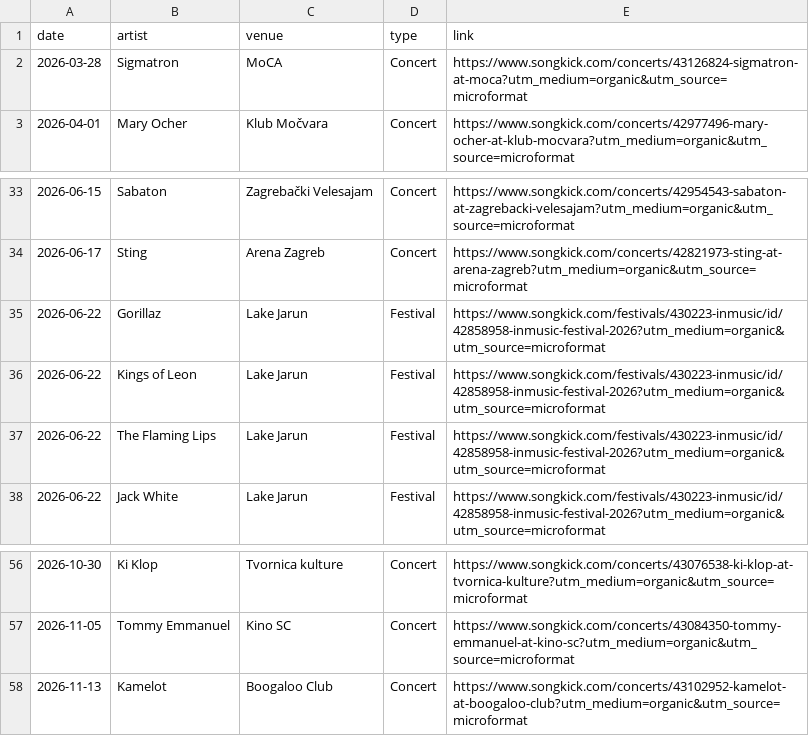
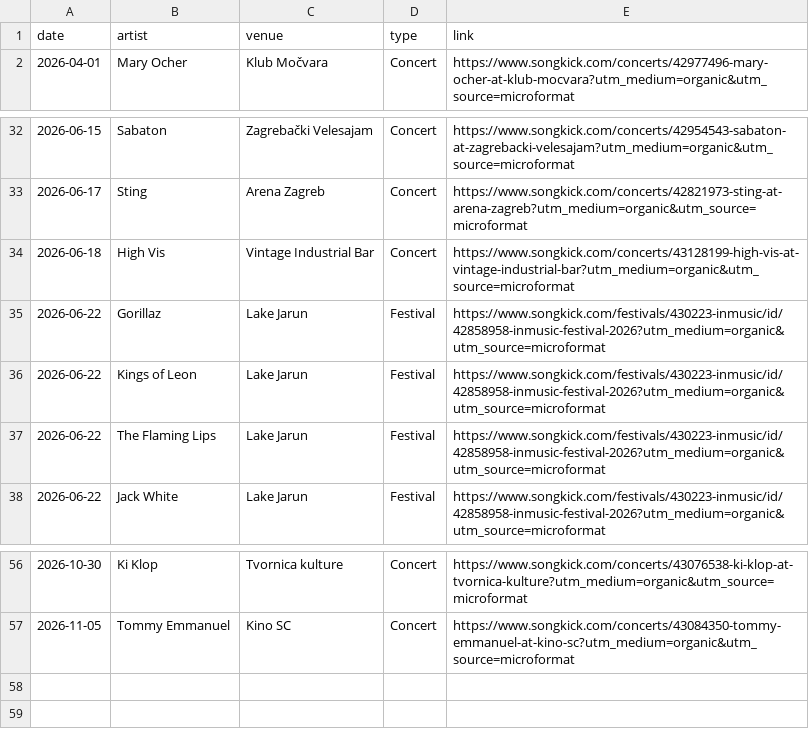
Before and after one commit to Marcellus12/zg_concerts, a CSV file: events.csv, drawn as a sheet; only a part is shown, gaps mark what is left out.

```diff
--- a/events.csv
+++ b/events.csv
@@ -1,3 +1,2 @@
 date,artist,venue,type,link
-2026-03-28,Sigmatron,MoCA,Concert,https://www.songkick.com/concerts/43126824-sigmatron-at-moca?utm_medium=organic&utm_source=microformat
 2026-04-01,Mary Ocher,Klub Močvara,Concert,https://www.songkick.com/concerts/42977496-mary-ocher-at-klub-mocvara?utm_medium=organic&utm_source=microformat
@@ -34,2 +33,3 @@
 2026-06-17,Sting,Arena Zagreb,Concert,https://www.songkick.com/concerts/42821973-sting-at-arena-zagreb?utm_medium=organic&utm_source=microformat
+2026-06-18,High Vis,Vintage Industrial Bar,Concert,https://www.songkick.com/concerts/43128199-high-vis-at-vintage-industrial-bar?utm_medium=organic&utm_source=microformat
 2026-06-22,Gorillaz,Lake Jarun,Festival,https://www.songkick.com/festivals/430223-inmusic/id/42858958-inmusic-festival-2026?utm_medium=organic&utm_source=microformat
@@ -57,2 +57 @@
 2026-11-05,Tommy Emmanuel,Kino SC,Concert,https://www.songkick.com/concerts/43084350-tommy-emmanuel-at-kino-sc?utm_medium=organic&utm_source=microformat
-2026-11-13,Kamelot,Boogaloo Club,Concert,https://www.songkick.com/concerts/43102952-kamelot-at-boogaloo-club?utm_medium=organic&utm_source=microformat
```
Also changed, not shown: 2 other files.
